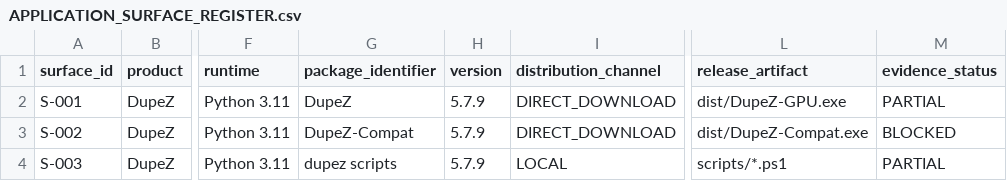
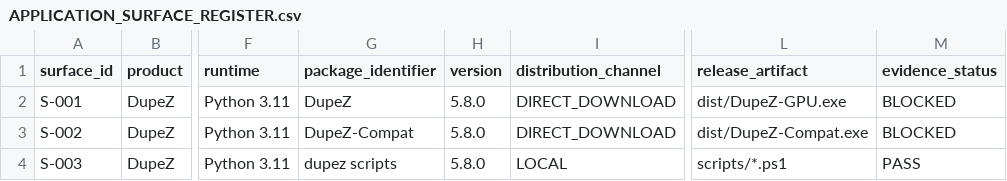
Before and after one commit to GrihmLord/DupeZ, a CSV file: assessment/technical/APPLICATION_SURFACE_REGISTER.csv, drawn as a sheet; only a part is shown, gaps mark what is left out; the diff names each change by its address in the sheet, - before the commit and + after, or states it on an @@ line.

```diff
--- a/assessment/technical/APPLICATION_SURFACE_REGISTER.csv
+++ b/assessment/technical/APPLICATION_SURFACE_REGISTER.csv
-H2:H4 (version): 5.7.9
+H2:H4 (version): 5.8.0
-M2 (evidence_status): PARTIAL
+M2 (evidence_status): BLOCKED
-M4 (evidence_status): PARTIAL
+M4 (evidence_status): PASS
```
Also changed, not shown: assessment/technical/PACKAGE_VERIFICATION_LOG.csv, assessment/technical/RELEASE_ARTIFACT_REGISTER.csv, 49 other files.
